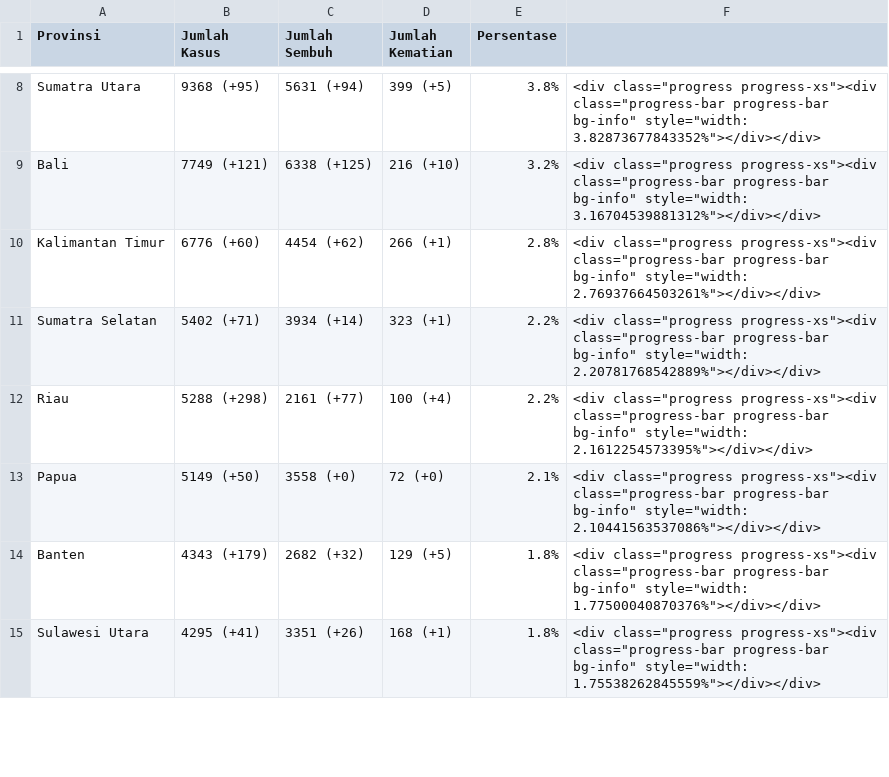
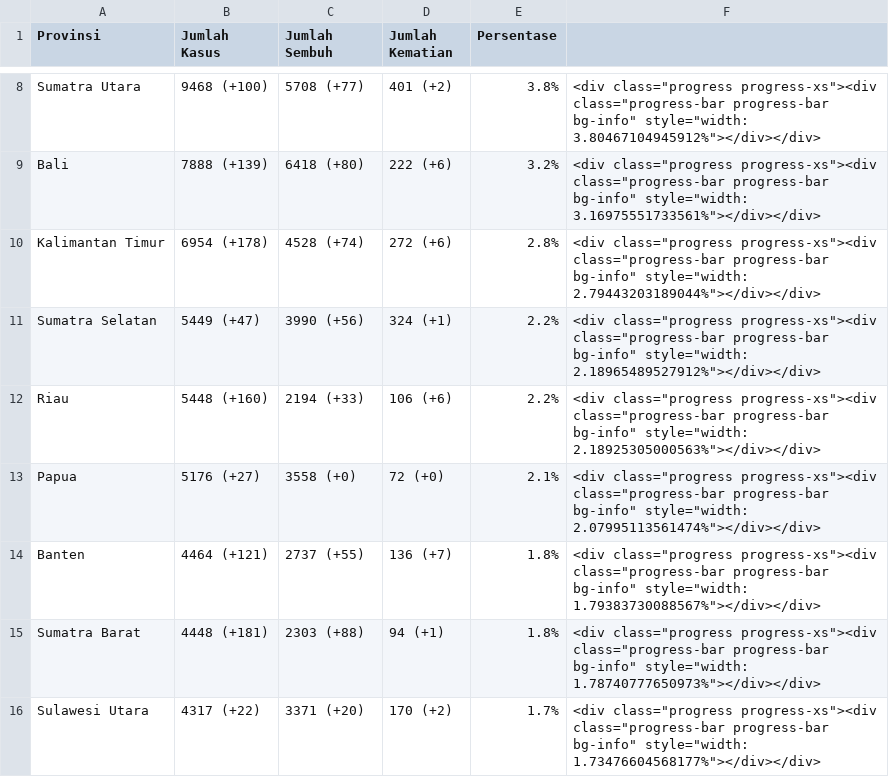
Before and after one commit to idilhaq/covid19ID, a CSV file: province_data.csv, drawn as a sheet; only a part is shown, gaps mark what is left out; addresses are those after the commit; the diff covers the shown part only; the diff names each change by its address in the sheet, - before the commit and + after, or states it on an @@ line.

```diff
--- a/province_data.csv
+++ b/province_data.csv
-B8 (Jumlah Kasus): 9368 (+95)
+B8 (Jumlah Kasus): 9468 (+100)
-C8 (Jumlah Sembuh): 5631 (+94)
+C8 (Jumlah Sembuh): 5708 (+77)
-D8 (Jumlah Kematian): 399 (+5)
+D8 (Jumlah Kematian): 401 (+2)
-F8: …bg-info" style="width: 3.82873677843352%"></div></div>
+F8: …bg-info" style="width: 3.80467104945912%"></div></div>
-B9 (Jumlah Kasus): 7749 (+121)
+B9 (Jumlah Kasus): 7888 (+139)
-C9 (Jumlah Sembuh): 6338 (+125)
+C9 (Jumlah Sembuh): 6418 (+80)
-D9 (Jumlah Kematian): 216 (+10)
+D9 (Jumlah Kematian): 222 (+6)
-F9: …bg-info" style="width: 3.16704539881312%"></div></div>
+F9: …bg-info" style="width: 3.16975551733561%"></div></div>
-B10 (Jumlah Kasus): 6776 (+60)
+B10 (Jumlah Kasus): 6954 (+178)
-C10 (Jumlah Sembuh): 4454 (+62)
+C10 (Jumlah Sembuh): 4528 (+74)
-D10 (Jumlah Kematian): 266 (+1)
+D10 (Jumlah Kematian): 272 (+6)
-F10: …bg-info" style="width: 2.76937664503261%"></div></div>
+F10: …bg-info" style="width: 2.79443203189044%"></div></div>
-B11 (Jumlah Kasus): 5402 (+71)
+B11 (Jumlah Kasus): 5449 (+47)
-C11 (Jumlah Sembuh): 3934 (+14)
+C11 (Jumlah Sembuh): 3990 (+56)
-D11 (Jumlah Kematian): 323 (+1)
+D11 (Jumlah Kematian): 324 (+1)
-F11: …bg-info" style="width: 2.20781768542889%"></div></div>
+F11: …bg-info" style="width: 2.18965489527912%"></div></div>
-B12 (Jumlah Kasus): 5288 (+298)
+B12 (Jumlah Kasus): 5448 (+160)
-C12 (Jumlah Sembuh): 2161 (+77)
+C12 (Jumlah Sembuh): 2194 (+33)
-D12 (Jumlah Kematian): 100 (+4)
+D12 (Jumlah Kematian): 106 (+6)
-F12: …bg-info" style="width: 2.1612254573395%"></div></div>
+F12: …bg-info" style="width: 2.18925305000563%"></div></div>
-B13 (Jumlah Kasus): 5149 (+50)
+B13 (Jumlah Kasus): 5176 (+27)
-F13: …bg-info" style="width: 2.10441563537086%"></div></div>
+F13: …bg-info" style="width: 2.07995113561474%"></div></div>
-B14 (Jumlah Kasus): 4343 (+179)
+B14 (Jumlah Kasus): 4464 (+121)
-C14 (Jumlah Sembuh): 2682 (+32)
+C14 (Jumlah Sembuh): 2737 (+55)
-D14 (Jumlah Kematian): 129 (+5)
+D14 (Jumlah Kematian): 136 (+7)
-F14: …bg-info" style="width: 1.77500040870376%"></div></div>
+F14: …bg-info" style="width: 1.79383730088567%"></div></div>
+row 15: Sumatra Barat | 4448 (+181) | 2303 (+88) | 94 (+1) | 1.8% | <div class="progress progress-xs"><div class="progress-bar progress-bar bg-info" style="width: 1.78740777650973%"></div></div>
-B16 (Jumlah Kasus): 4295 (+41)
+B16 (Jumlah Kasus): 4317 (+22)
-C16 (Jumlah Sembuh): 3351 (+26)
+C16 (Jumlah Sembuh): 3371 (+20)
-D16 (Jumlah Kematian): 168 (+1)
+D16 (Jumlah Kematian): 170 (+2)
-E16 (Persentase): 1.8%
+E16 (Persentase): 1.7%
-F16: …bg-info" style="width: 1.75538262845559%"></div></div>
+F16: …bg-info" style="width: 1.73476604568177%"></div></div>
```
Also changed, not shown: 2 added rows, 3 removed rows and 91 edited cells elsewhere in this file, 2 other files.
